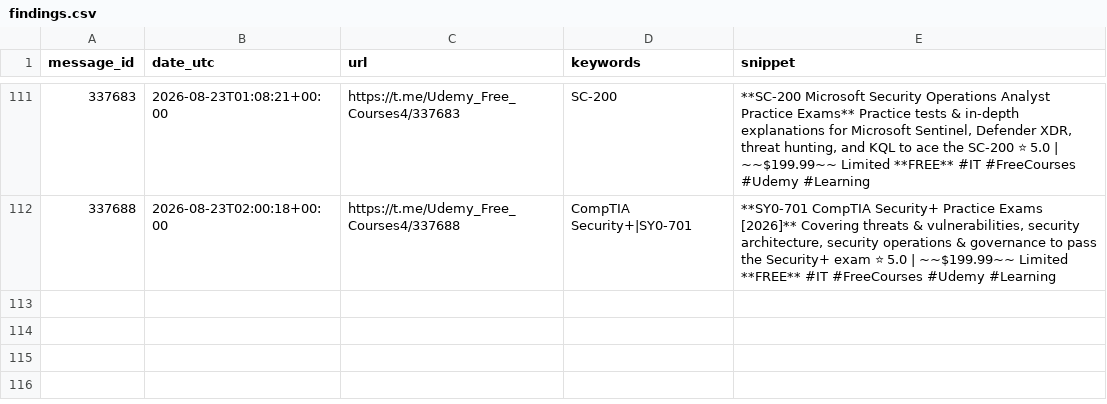
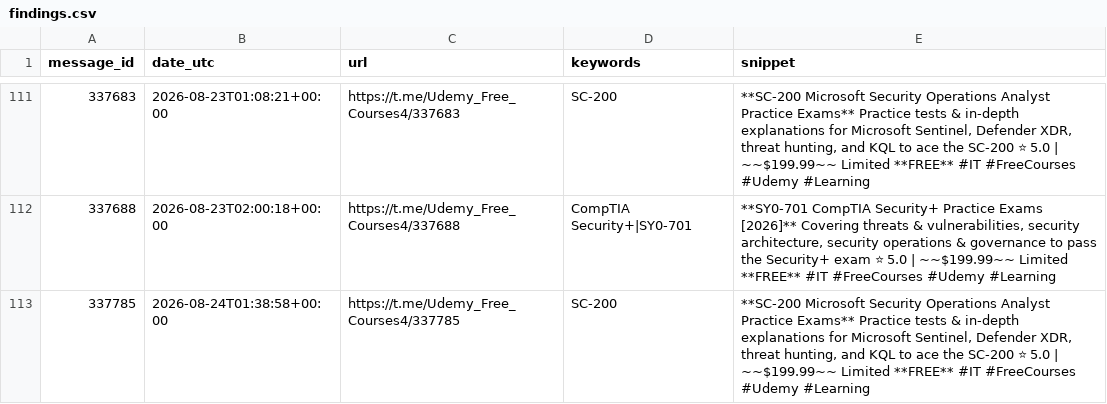
Before and after one commit to mathislef34/Udemy_Formation_Scanner, a CSV file: findings.csv, drawn as a sheet; only a part is shown, gaps mark what is left out; the diff names each change by its address in the sheet, - before the commit and + after, or states it on an @@ line.

```diff
--- a/findings.csv
+++ b/findings.csv
+row 113: 337785 | 2026-08-24T01:38:58+00:00 | https://t.me/Udemy_Free_Courses4/337785 | SC-200 | **SC-200 Microsoft Security Operations Analyst Practice Exams** Practice tests & in-depth explanations for Microsoft Sentinel, Defender XDR, threat hunting, and KQL to ace the SC-200 ⭐ 5.0 | ~~$199.99~~ Limited **FREE** #IT #FreeCourses #Udemy #Learning
```
Also changed, not shown: docs/findings.csv, 1 other file.
